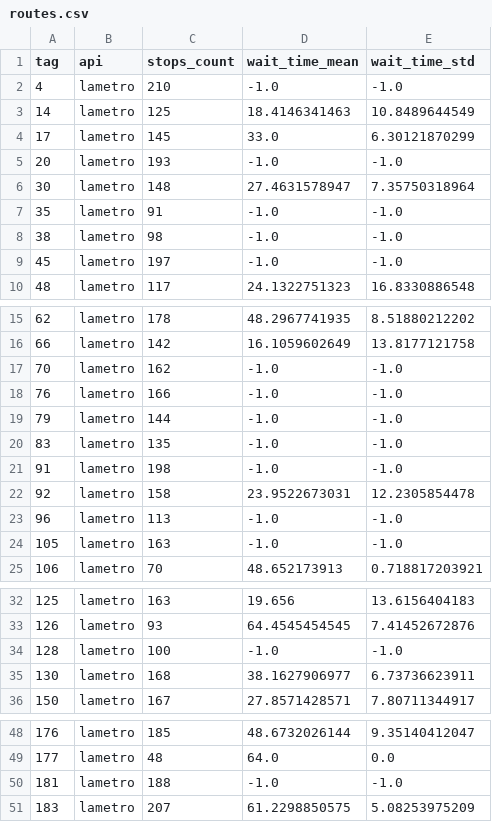
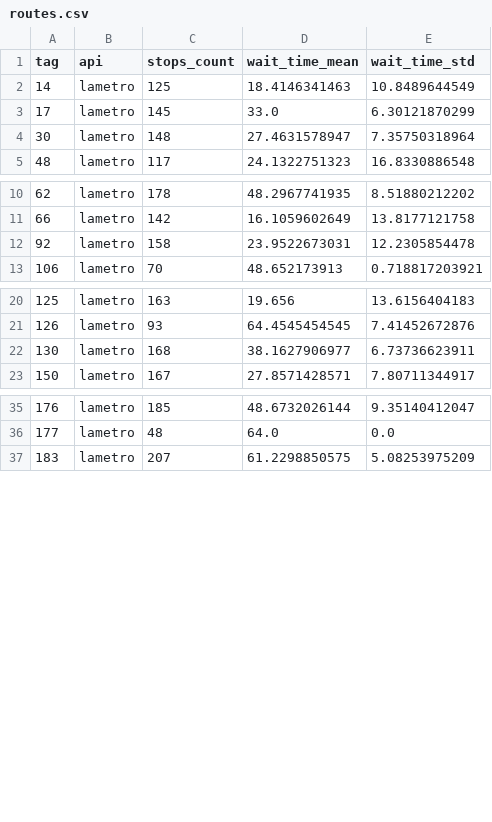
Before and after one commit to tipech/city-transit-analyzer, a CSV file: lametro/routes.csv, drawn as a sheet; only a part is shown, gaps mark what is left out; the diff covers the shown part only; the diff names each change by its address in the sheet, - before the commit and + after, or states it on an @@ line.

```diff
--- a/lametro/routes.csv
+++ b/lametro/routes.csv
-row 2: 4 | lametro | 210 | -1.0 | -1.0
-row 5: 20 | lametro | 193 | -1.0 | -1.0
-row 7: 35 | lametro | 91 | -1.0 | -1.0
-row 8: 38 | lametro | 98 | -1.0 | -1.0
-row 9: 45 | lametro | 197 | -1.0 | -1.0
-row 17: 70 | lametro | 162 | -1.0 | -1.0
-row 18: 76 | lametro | 166 | -1.0 | -1.0
-row 19: 79 | lametro | 144 | -1.0 | -1.0
-row 20: 83 | lametro | 135 | -1.0 | -1.0
-row 21: 91 | lametro | 198 | -1.0 | -1.0
-row 23: 96 | lametro | 113 | -1.0 | -1.0
-row 24: 105 | lametro | 163 | -1.0 | -1.0
-row 34: 128 | lametro | 100 | -1.0 | -1.0
-row 50: 181 | lametro | 188 | -1.0 | -1.0
```
Also changed, not shown: 3 removed rows elsewhere in this file, mbta/routes.csv, metrics.csv, 11 other files.
